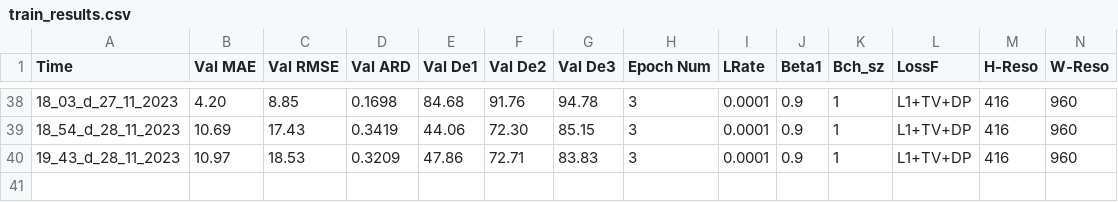
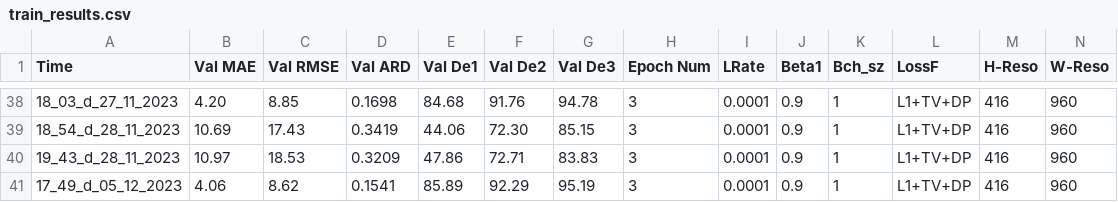
Before and after one commit to Edricos/newG2D, a CSV file: src/train_results.csv, drawn as a sheet; only a part is shown, gaps mark what is left out; rows hold the shown columns only; the diff names each change by its address in the sheet, - before the commit and + after, or states it on an @@ line.

```diff
--- a/src/train_results.csv
+++ b/src/train_results.csv
+row 41: 17_49_d_05_12_2023 | 4.06 | 8.62 | 0.1541 | 85.89 | 92.29 | 95.19 | 3 | 0.0001 | 0.9 | 1 | L1+TV+DP | 416 | 960
```
Also changed, not shown: 2 other files.
